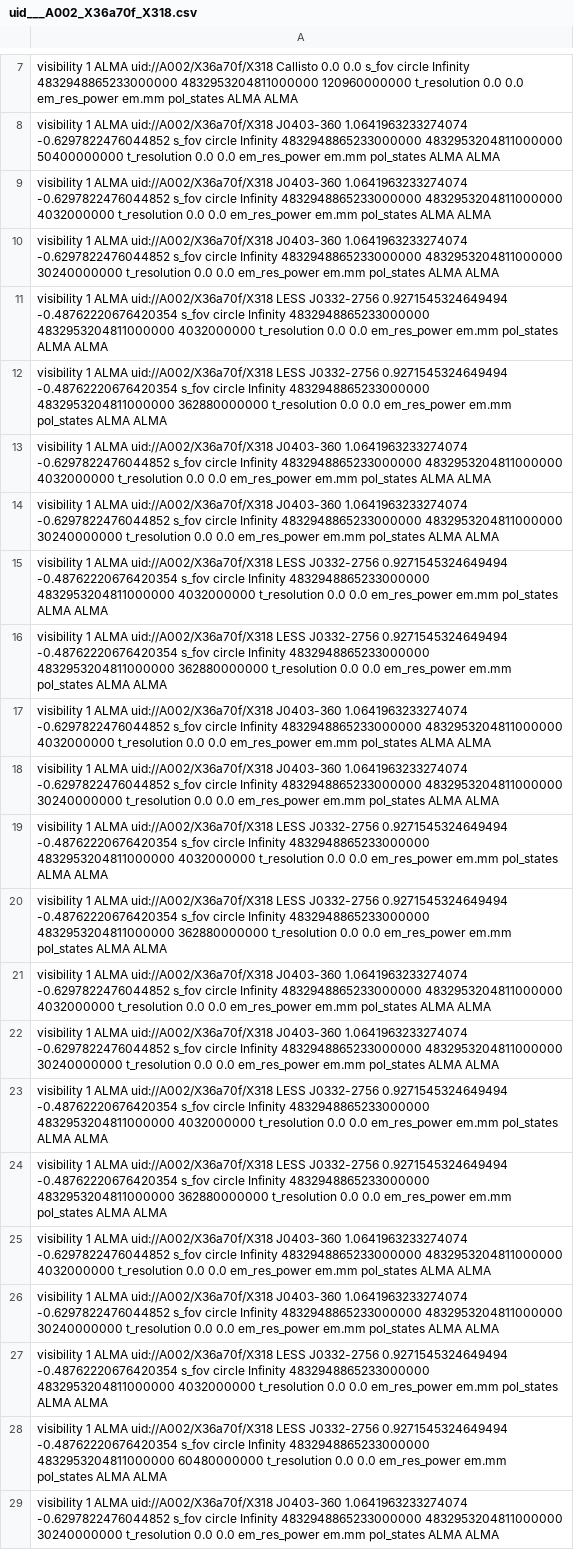
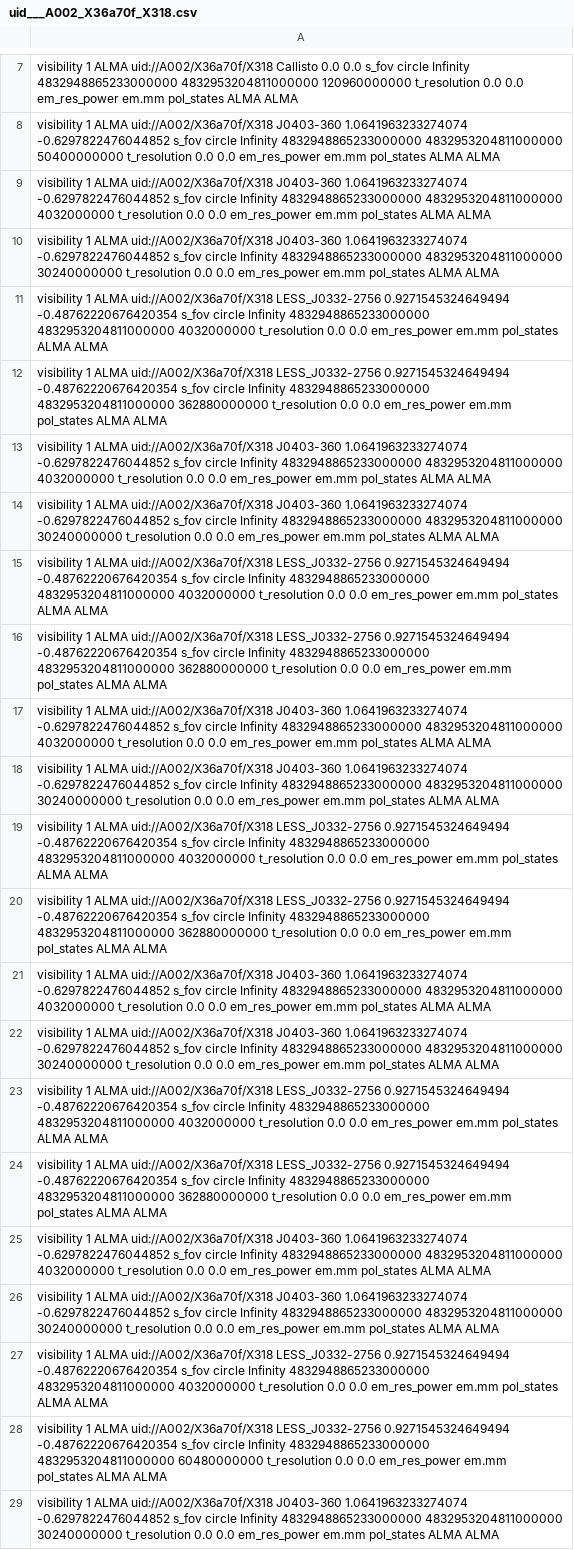
Before and after one commit to paramire/LIRAE-DaCHS, a CSV file: inputs/asdmDaCHS/res/uid___A002_X36a70f_X318.csv, drawn as a sheet; only a part is shown, gaps mark what is left out; the diff names each change by its address in the sheet, - before the commit and + after, or states it on an @@ line.

Commit message:
csv fix

```diff
--- a/inputs/asdmDaCHS/res/uid___A002_X36a70f_X318.csv
+++ b/inputs/asdmDaCHS/res/uid___A002_X36a70f_X318.csv
-A11: …ALMA uid://A002/X36a70f/X318 LESS J0332-2756 0.9271545324649494 -0.48762220676420354…
+A11: …ALMA uid://A002/X36a70f/X318 LESS_J0332-2756 0.9271545324649494 -0.48762220676420354…
-A12: …ALMA uid://A002/X36a70f/X318 LESS J0332-2756 0.9271545324649494 -0.48762220676420354…
+A12: …ALMA uid://A002/X36a70f/X318 LESS_J0332-2756 0.9271545324649494 -0.48762220676420354…
-A15: …ALMA uid://A002/X36a70f/X318 LESS J0332-2756 0.9271545324649494 -0.48762220676420354…
+A15: …ALMA uid://A002/X36a70f/X318 LESS_J0332-2756 0.9271545324649494 -0.48762220676420354…
-A16: …ALMA uid://A002/X36a70f/X318 LESS J0332-2756 0.9271545324649494 -0.48762220676420354…
+A16: …ALMA uid://A002/X36a70f/X318 LESS_J0332-2756 0.9271545324649494 -0.48762220676420354…
-A19: …ALMA uid://A002/X36a70f/X318 LESS J0332-2756 0.9271545324649494 -0.48762220676420354…
+A19: …ALMA uid://A002/X36a70f/X318 LESS_J0332-2756 0.9271545324649494 -0.48762220676420354…
-A20: …ALMA uid://A002/X36a70f/X318 LESS J0332-2756 0.9271545324649494 -0.48762220676420354…
+A20: …ALMA uid://A002/X36a70f/X318 LESS_J0332-2756 0.9271545324649494 -0.48762220676420354…
-A23: …ALMA uid://A002/X36a70f/X318 LESS J0332-2756 0.9271545324649494 -0.48762220676420354…
+A23: …ALMA uid://A002/X36a70f/X318 LESS_J0332-2756 0.9271545324649494 -0.48762220676420354…
-A24: …ALMA uid://A002/X36a70f/X318 LESS J0332-2756 0.9271545324649494 -0.48762220676420354…
+A24: …ALMA uid://A002/X36a70f/X318 LESS_J0332-2756 0.9271545324649494 -0.48762220676420354…
-A27: …ALMA uid://A002/X36a70f/X318 LESS J0332-2756 0.9271545324649494 -0.48762220676420354…
+A27: …ALMA uid://A002/X36a70f/X318 LESS_J0332-2756 0.9271545324649494 -0.48762220676420354…
-A28: …ALMA uid://A002/X36a70f/X318 LESS J0332-2756 0.9271545324649494 -0.48762220676420354…
+A28: …ALMA uid://A002/X36a70f/X318 LESS_J0332-2756 0.9271545324649494 -0.48762220676420354…
```
